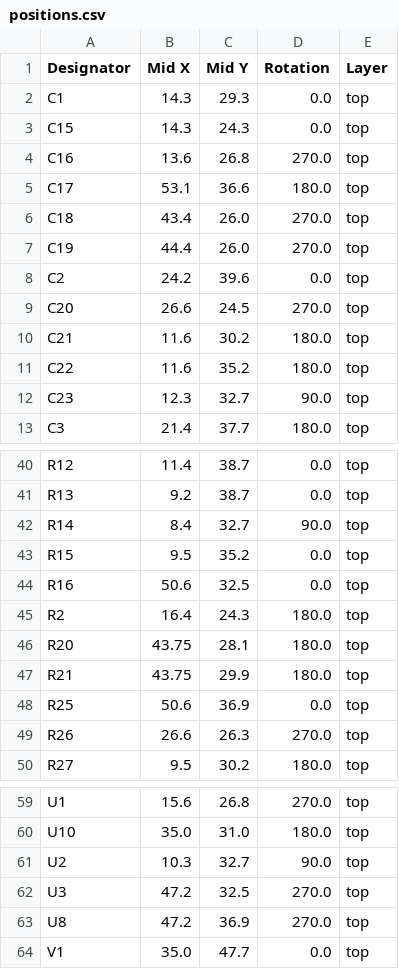
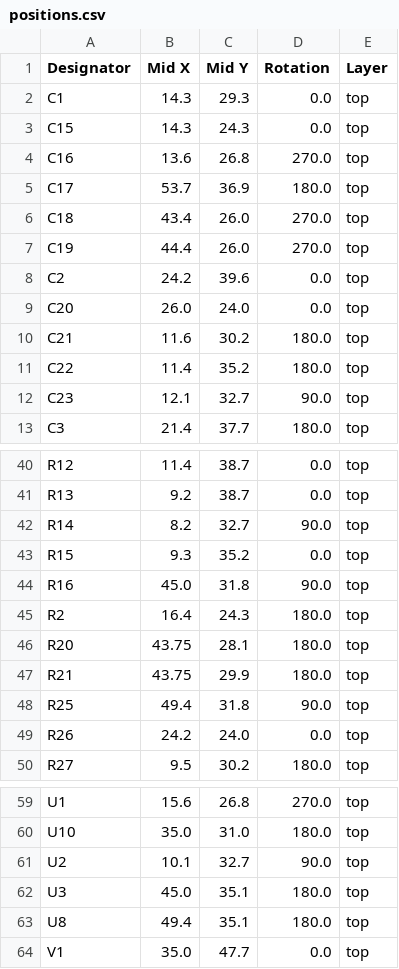
Before and after one commit to revk/SolarSystem, a CSV file: PCB/Access4/production/positions.csv, drawn as a sheet; only a part is shown, gaps mark what is left out; the diff covers the shown part only.

```diff
--- a/PCB/Access4/production/positions.csv
+++ b/PCB/Access4/production/positions.csv
@@ -4,3 +4,3 @@ C15,14.3,24.3,0.0,top
 C16,13.6,26.8,270.0,top
-C17,53.1,36.6,180.0,top
+C17,53.7,36.9,180.0,top
 C18,43.4,26.0,270.0,top
@@ -8,6 +8,6 @@ C19,44.4,26.0,270.0,top
 C2,24.2,39.6,0.0,top
-C20,26.6,24.5,270.0,top
+C20,26.0,24.0,0.0,top
 C21,11.6,30.2,180.0,top
-C22,11.6,35.2,180.0,top
-C23,12.3,32.7,90.0,top
+C22,11.4,35.2,180.0,top
+C23,12.1,32.7,90.0,top
 C3,21.4,37.7,180.0,top
@@ -41,5 +41,5 @@ R12,11.4,38.7,0.0,top
 R13,9.2,38.7,0.0,top
-R14,8.4,32.7,90.0,top
-R15,9.5,35.2,0.0,top
-R16,50.6,32.5,0.0,top
+R14,8.2,32.7,90.0,top
+R15,9.3,35.2,0.0,top
+R16,45.0,31.8,90.0,top
 R2,16.4,24.3,180.0,top
@@ -47,4 +47,4 @@ R20,43.75,28.1,180.0,top
 R21,43.75,29.9,180.0,top
-R25,50.6,36.9,0.0,top
-R26,26.6,26.3,270.0,top
+R25,49.4,31.8,90.0,top
+R26,24.2,24.0,0.0,top
 R27,9.5,30.2,180.0,top
@@ -60,5 +60,5 @@ U1,15.6,26.8,270.0,top
 U10,35.0,31.0,180.0,top
-U2,10.3,32.7,90.0,top
-U3,47.2,32.5,270.0,top
-U8,47.2,36.9,270.0,top
+U2,10.1,32.7,90.0,top
+U3,45.0,35.1,180.0,top
+U8,49.4,35.1,180.0,top
 V1,35.0,47.7,0.0,top
```
Also changed, not shown: 1 edited cell elsewhere in this file, 5 other files.
